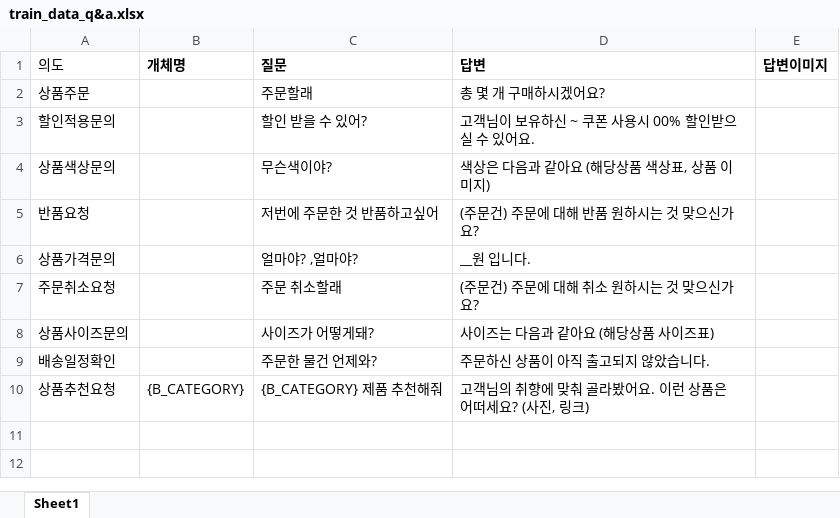
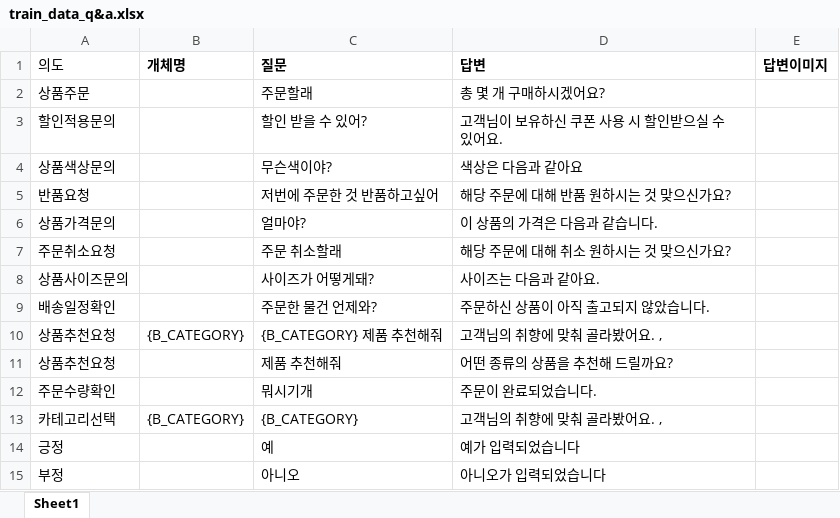
Before and after one commit to seoyeonson/Closet, an Excel workbook: train_data/train_data_q&a.xlsx, sheet Sheet1, drawn as a sheet; values as stored, in another font and other column widths than the file's, no borders; removed rows and columns are numbered as before the commit, all else as after; the diff names each change by its address in the sheet, - before the commit and + after, or states it on an @@ line.

Commit message:
정태경#06.09 15:55
train_data q&a 최신화 및 답변검색 최신화

```diff
--- a/train_data/train_data_q&a.xlsx (sheet Sheet1)
+++ b/train_data/train_data_q&a.xlsx (sheet Sheet1)
-D3 (답변): 고객님이 보유하신 ~ 쿠폰 사용시 00% 할인받으실 수 있어요.
+D3 (답변): 고객님이 보유하신 쿠폰 사용 시 할인받으실 수 있어요.
-D4 (답변): 색상은 다음과 같아요 (해당상품 색상표, 상품 이미지)
+D4 (답변): 색상은 다음과 같아요
-D5 (답변): (주문건) 주문에 대해 반품 원하시는 것 맞으신가요?
+D5 (답변): 해당 주문에 대해 반품 원하시는 것 맞으신가요?
-row 6: 상품가격문의 |  | 얼마야? ,얼마야? | __원 입니다.
+row 6: 상품가격문의 |  | 얼마야? | 이 상품의 가격은 다음과 같습니다.
-D7 (답변): (주문건) 주문에 대해 취소 원하시는 것 맞으신가요?
+D7 (답변): 해당 주문에 대해 취소 원하시는 것 맞으신가요?
-D8 (답변): 사이즈는 다음과 같아요 (해당상품 사이즈표)
+D8 (답변): 사이즈는 다음과 같아요.
-D10 (답변): 고객님의 취향에 맞춰 골라봤어요. 이런 상품은 어떠세요? (사진, 링크)
+D10 (답변): 고객님의 취향에 맞춰 골라봤어요. ,
+row 11: 상품추천요청 |  | 제품 추천해줘 | 어떤 종류의 상품을 추천해 드릴까요?
+row 12: 주문수량확인 |  | 뭐시기개 | 주문이 완료되었습니다.
+row 13: 카테고리선택 | {B_CATEGORY} | {B_CATEGORY} | 고객님의 취향에 맞춰 골라봤어요. ,
+row 14: 긍정 |  | 예 | 예가 입력되었습니다
+row 15: 부정 |  | 아니오 | 아니오가 입력되었습니다
```
Also changed, not shown: 2 other files.
